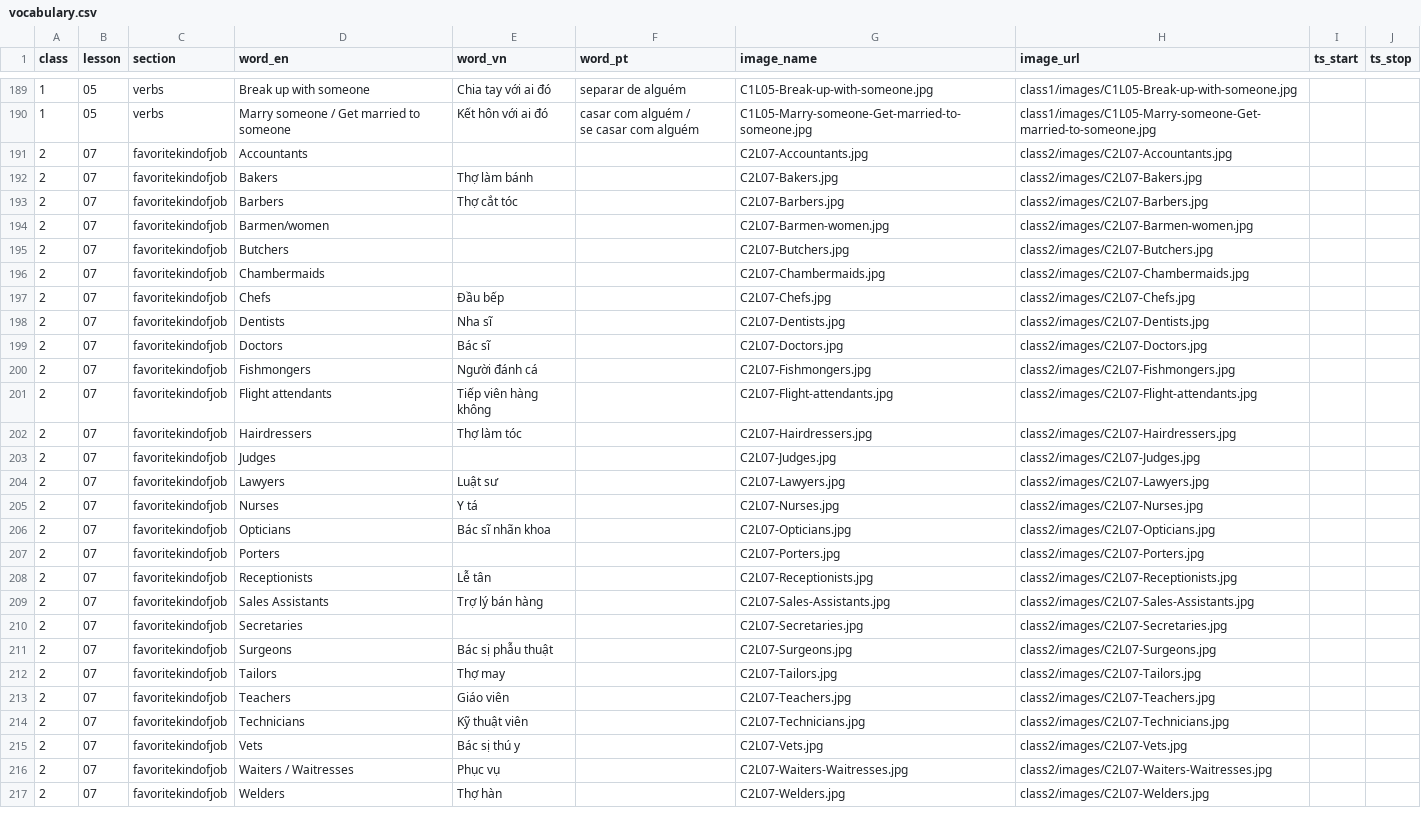
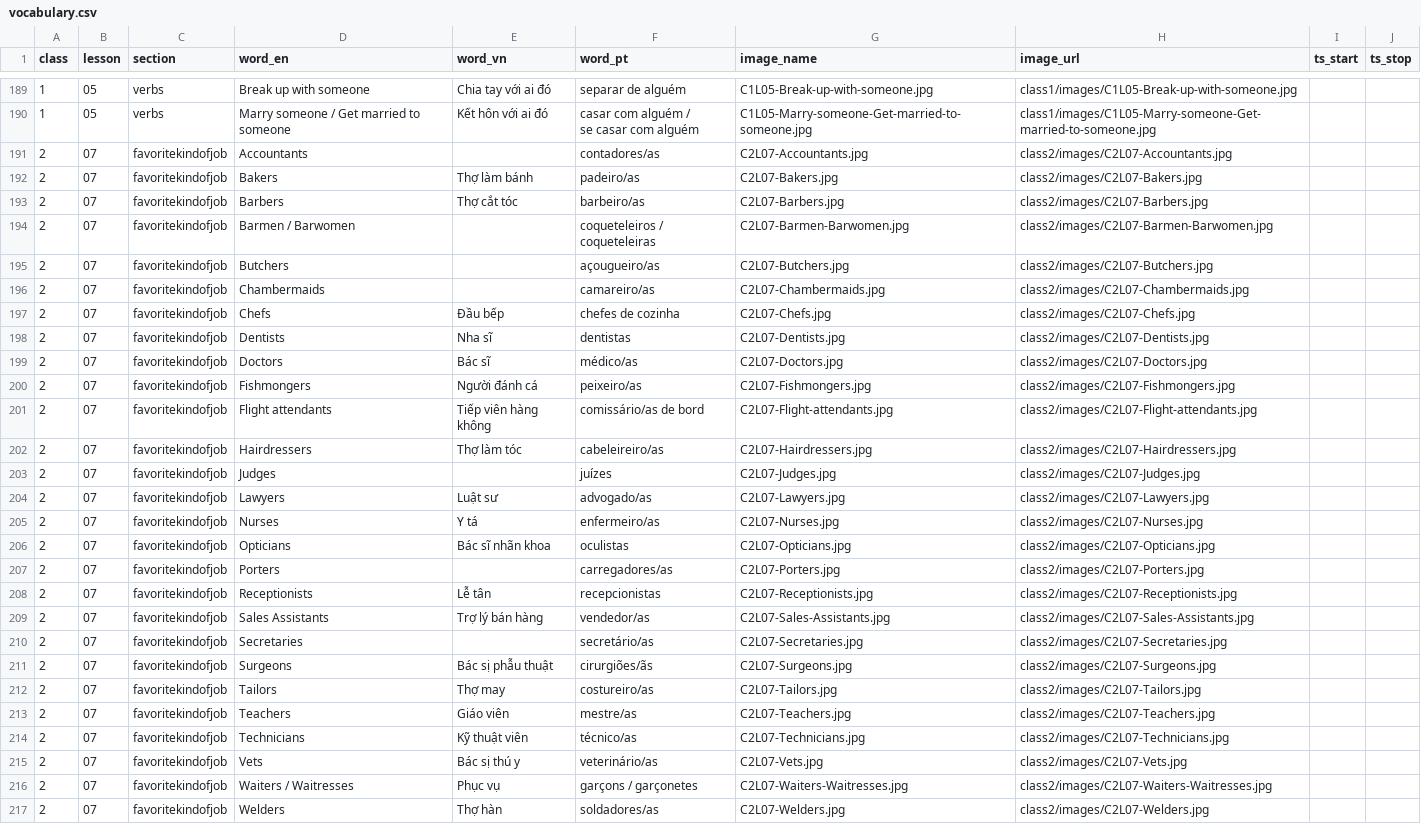
Before and after one commit to quynquyn/lessons, a CSV file: _data/vocabulary.csv, drawn as a sheet; only a part is shown, gaps mark what is left out; the diff covers the shown part only; the diff names each change by its address in the sheet, - before the commit and + after, or states it on an @@ line.

```diff
--- a/_data/vocabulary.csv
+++ b/_data/vocabulary.csv
-F191 (word_pt): (empty)
+F191 (word_pt): contadores/as
-F192 (word_pt): (empty)
+F192 (word_pt): padeiro/as
-F193 (word_pt): (empty)
+F193 (word_pt): barbeiro/as
-D194 (word_en): Barmen/women
+D194 (word_en): Barmen / Barwomen
-F194 (word_pt): (empty)
+F194 (word_pt): coqueteleiros / coqueteleiras
-G194 (image_name): C2L07-Barmen-women.jpg
+G194 (image_name): C2L07-Barmen-Barwomen.jpg
-H194 (image_url): class2/images/C2L07-Barmen-women.jpg
+H194 (image_url): class2/images/C2L07-Barmen-Barwomen.jpg
-F195 (word_pt): (empty)
+F195 (word_pt): açougueiro/as
-F196 (word_pt): (empty)
+F196 (word_pt): camareiro/as
-F197 (word_pt): (empty)
+F197 (word_pt): chefes de cozinha
-F198 (word_pt): (empty)
+F198 (word_pt): dentistas
-F199 (word_pt): (empty)
+F199 (word_pt): médico/as
-F200 (word_pt): (empty)
+F200 (word_pt): peixeiro/as
-F201 (word_pt): (empty)
+F201 (word_pt): comissário/as de bord
-F202 (word_pt): (empty)
+F202 (word_pt): cabeleireiro/as
-F203 (word_pt): (empty)
+F203 (word_pt): juízes
-F204 (word_pt): (empty)
+F204 (word_pt): advogado/as
-F205 (word_pt): (empty)
+F205 (word_pt): enfermeiro/as
-F206 (word_pt): (empty)
+F206 (word_pt): oculistas
-F207 (word_pt): (empty)
+F207 (word_pt): carregadores/as
-F208 (word_pt): (empty)
+F208 (word_pt): recepcionistas
-F209 (word_pt): (empty)
+F209 (word_pt): vendedor/as
-F210 (word_pt): (empty)
+F210 (word_pt): secretário/as
-F211 (word_pt): (empty)
+F211 (word_pt): cirurgiões/ãs
-F212 (word_pt): (empty)
+F212 (word_pt): costureiro/as
-F213 (word_pt): (empty)
+F213 (word_pt): mestre/as
-F214 (word_pt): (empty)
+F214 (word_pt): técnico/as
-F215 (word_pt): (empty)
+F215 (word_pt): veterinário/as
-F216 (word_pt): (empty)
+F216 (word_pt): garçons / garçonetes
-F217 (word_pt): (empty)
+F217 (word_pt): soldadores/as
```
Also changed, not shown: 34 edited cells elsewhere in this file, 5 other files.
